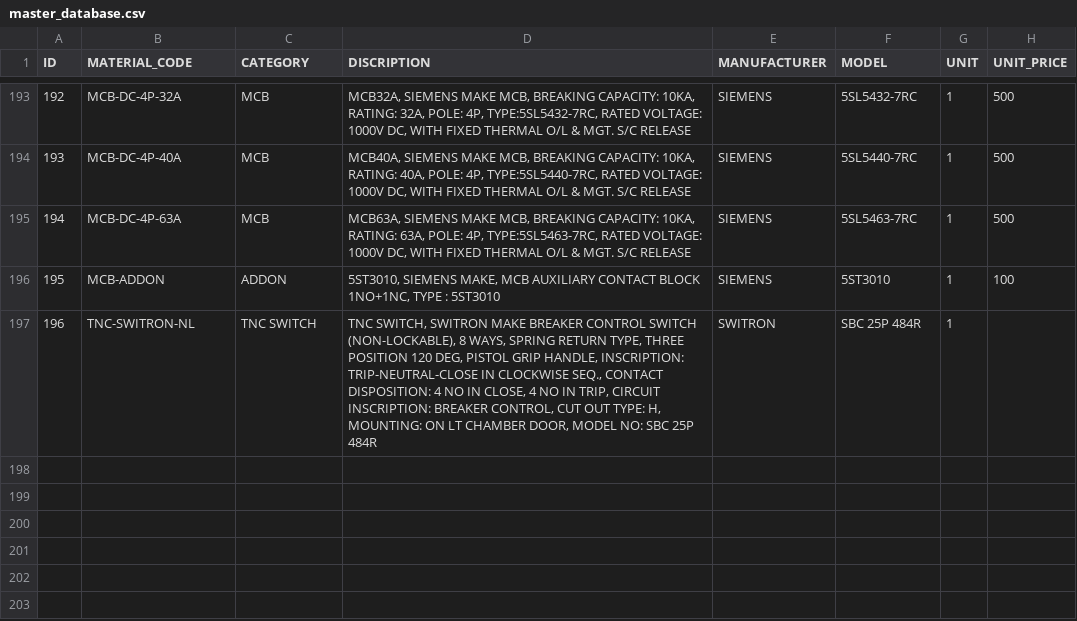
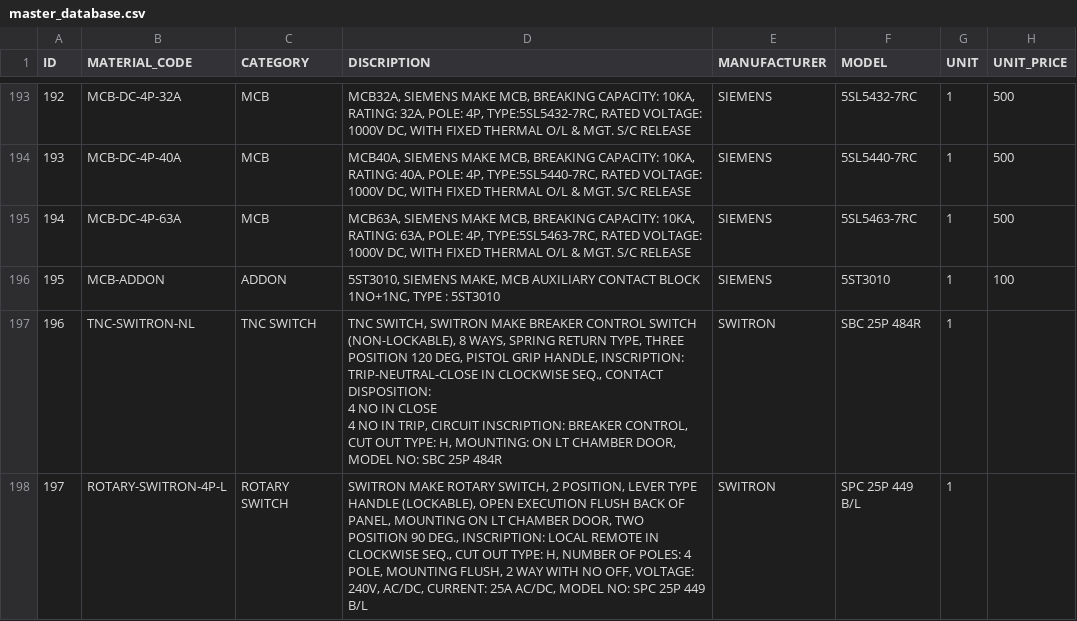
Before and after one commit to anjukalyankar/elexora_2, a CSV file: backend/data/master_database.csv, drawn as a sheet; only a part is shown, gaps mark what is left out.

Commit message:
Add S13 rotary switch master and format S14 contacts

```diff
--- a/backend/data/master_database.csv
+++ b/backend/data/master_database.csv
@@ -196,2 +196,5 @@ ID,MATERIAL_CODE,CATEGORY,DISCRIPTION,MANUFACTURER,MODEL,UNIT,UNIT_PRICE
 195,MCB-ADDON,ADDON,"5ST3010, SIEMENS MAKE, MCB AUXILIARY CONTACT BLOCK 1NO+1NC, TYPE : 5ST3010",SIEMENS,5ST3010,1,100
-196,TNC-SWITRON-NL,TNC SWITCH,"TNC SWITCH, SWITRON MAKE BREAKER CONTROL SWITCH (NON-LOCKABLE), 8 WAYS, SPRING RETURN TYPE, THREE POSITION 120 DEG, PISTOL GRIP HANDLE, INSCRIPTION: TRIP-NEUTRAL-CLOSE IN CLOCKWISE SEQ., CONTACT DISPOSITION: 4 NO IN CLOSE, 4 NO IN TRIP, CIRCUIT INSCRIPTION: BREAKER CONTROL, CUT OUT TYPE: H, MOUNTING: ON LT CHAMBER DOOR, MODEL NO: SBC 25P 484R",SWITRON,SBC 25P 484R,1,
+196,TNC-SWITRON-NL,TNC SWITCH,"TNC SWITCH, SWITRON MAKE BREAKER CONTROL SWITCH (NON-LOCKABLE), 8 WAYS, SPRING RETURN TYPE, THREE POSITION 120 DEG, PISTOL GRIP HANDLE, INSCRIPTION: TRIP-NEUTRAL-CLOSE IN CLOCKWISE SEQ., CONTACT DISPOSITION:
+4 NO IN CLOSE
+4 NO IN TRIP, CIRCUIT INSCRIPTION: BREAKER CONTROL, CUT OUT TYPE: H, MOUNTING: ON LT CHAMBER DOOR, MODEL NO: SBC 25P 484R",SWITRON,SBC 25P 484R,1,
+197,ROTARY-SWITRON-4P-L,ROTARY SWITCH,"SWITRON MAKE ROTARY SWITCH, 2 POSITION, LEVER TYPE HANDLE (LOCKABLE), OPEN EXECUTION FLUSH BACK OF PANEL, MOUNTING ON LT CHAMBER DOOR, TWO POSITION 90 DEG., INSCRIPTION: LOCAL REMOTE IN CLOCKWISE SEQ., CUT OUT TYPE: H, NUMBER OF POLES: 4 POLE, MOUNTING FLUSH, 2 WAY WITH NO OFF, VOLTAGE: 240V, AC/DC, CURRENT: 25A AC/DC, MODEL NO: SPC 25P 449 B/L",SWITRON,SPC 25P 449 B/L,1,
```
